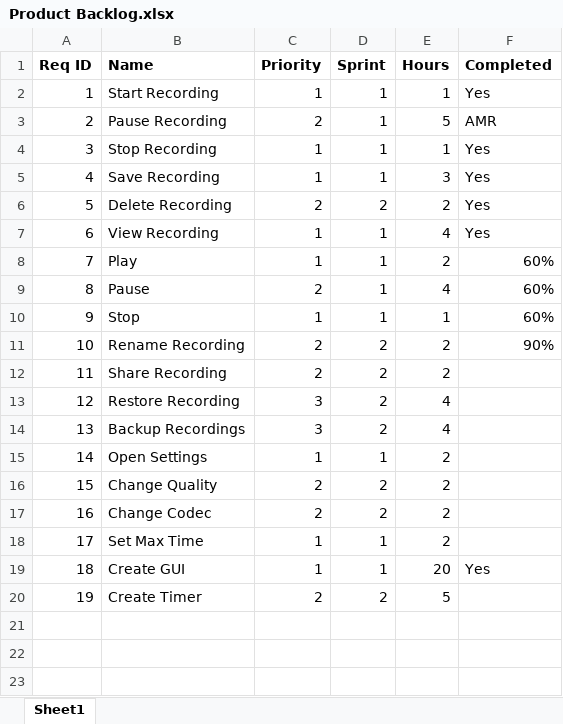
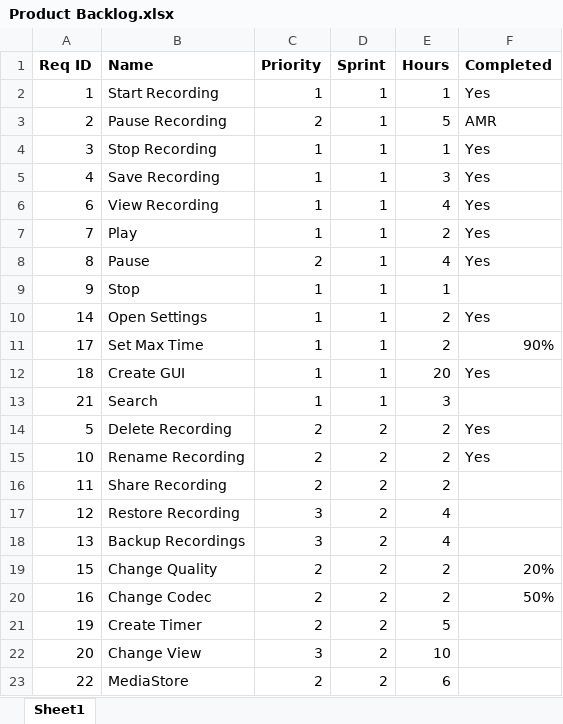
Before and after one commit to matttitone/Android.Recorder.Playback, an Excel workbook: Documentation/Product Backlog.xlsx, sheet Sheet1, drawn as a sheet; values as stored, in another font and other column widths than the file's, no borders; removed rows and columns are numbered as before the commit, all else as after; the diff names each change by its address in the sheet, - before the commit and + after, or states it on an @@ line.

Commit message:
Update Backlog

```diff
--- a/Documentation/Product Backlog.xlsx (sheet Sheet1)
+++ b/Documentation/Product Backlog.xlsx (sheet Sheet1)
@@ row 7 moved to row 6: 6 @@
+row 7: 7 | Play | 1 | 1 | 2 | Yes
+row 8: 8 | Pause | 2 | 1 | 4 | Yes
+row 9: 9 | Stop | 1 | 1 | 1
+row 10: 14 | Open Settings | 1 | 1 | 2 | Yes
+row 11: 17 | Set Max Time | 1 | 1 | 2 | 90%
@@ row 19 moved to row 12: 18 @@
+row 13: 21 | Search | 1 | 1 | 3
-row 8: 7 | Play | 1 | 1 | 2 | 60%
-row 9: 8 | Pause | 2 | 1 | 4 | 60%
-row 10: 9 | Stop | 1 | 1 | 1 | 60%
-F15 (Completed): 90%
+F15 (Completed): Yes
-row 15: 14 | Open Settings | 1 | 1 | 2
-F19 (Completed): (empty)
+F19 (Completed): 20%
-F20 (Completed): (empty)
+F20 (Completed): 50%
-row 18: 17 | Set Max Time | 1 | 1 | 2
+row 22: 20 | Change View | 3 | 2 | 10
+row 23: 22 | MediaStore | 2 | 2 | 6
```
